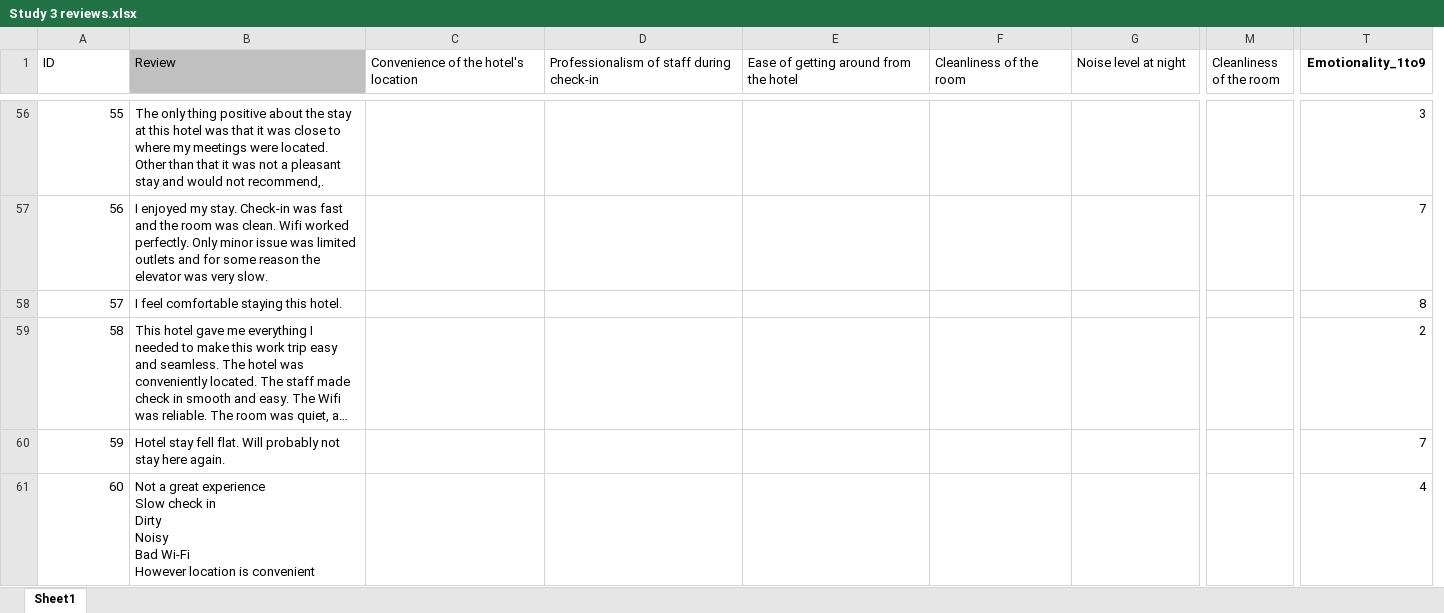
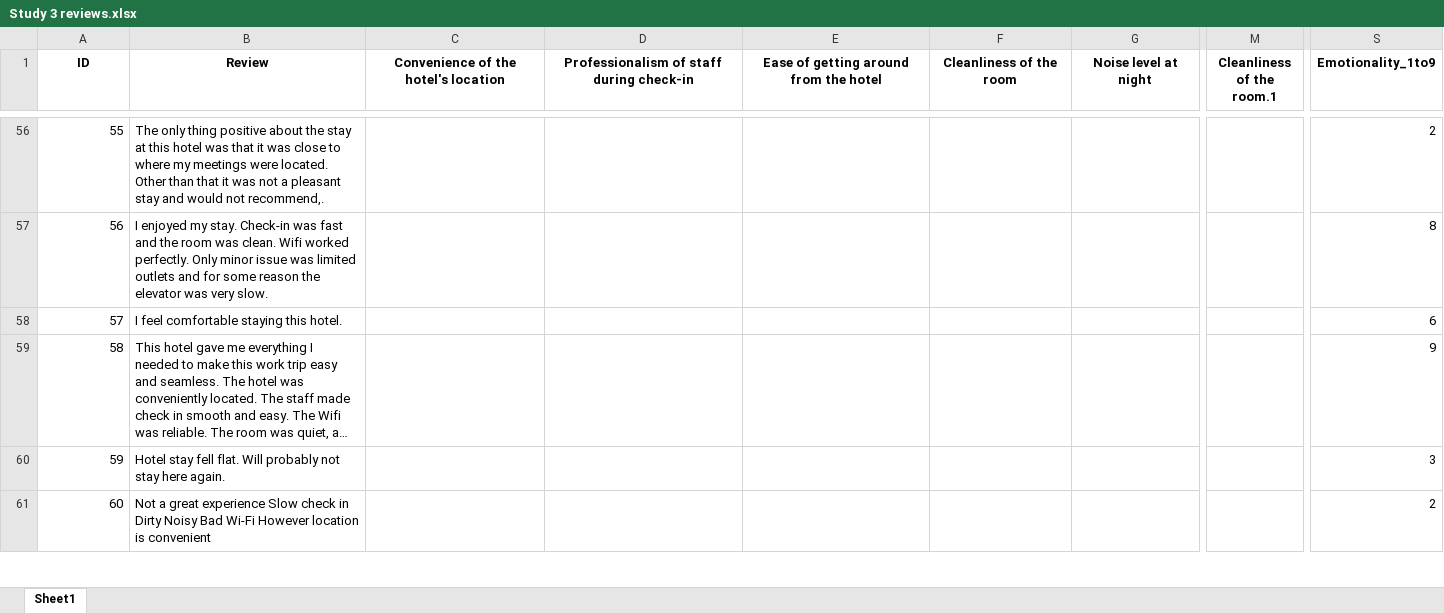
Before and after one commit to adrien-bdl/review-structure-analysis, an Excel workbook: data/initial_data/Study 3 reviews.xlsx, sheet Sheet1, drawn as a sheet; only a part is shown, gaps mark what is left out; long unchanged cells end in …; values as stored, in another font and other column widths than the file's, no borders; removed rows and columns are numbered as before the commit, all else as after; rows hold the shown columns only; ↵ is a line break in a cell; the diff covers the shown part only; the diff names each change by its address in the sheet, - before the commit and + after, or states it on an @@ line.

```diff
--- a/data/initial_data/Study 3 reviews.xlsx (sheet Sheet1)
+++ b/data/initial_data/Study 3 reviews.xlsx (sheet Sheet1)
-column M (Cleanliness of the room), empty
+column M (Cleanliness of the room.1), empty
@@ A1:G1 bold: off → on, alignment: left → center @@
-B1 fill: #C0C0C0
+B1 fill: none
-S56 (Emotionality_1to9): 3
+S56 (Emotionality_1to9): 2
-S57 (Emotionality_1to9): 7
+S57 (Emotionality_1to9): 8
-S58 (Emotionality_1to9): 8
+S58 (Emotionality_1to9): 6
-S59 (Emotionality_1to9): 2
+S59 (Emotionality_1to9): 9
-S60 (Emotionality_1to9): 7
+S60 (Emotionality_1to9): 3
-row 61: 60 | Not a great experience ↵ Slow check in ↵ Dirty ↵ Noisy ↵ Bad Wi-Fi ↵ However location is convenient |  |  |  |  |  |  | 4
+row 61: 60 | Not a great experience Slow check in Dirty Noisy Bad Wi-Fi However location is convenient |  |  |  |  |  |  | 2
```
Also changed, not shown: 3 added rows, 4 removed rows, 1 removed column, 342 edited cells and cell formats elsewhere in this sheet, data/final_predictions/xlsx/pred_Study_3_reviews.xlsx, 6 other files.
